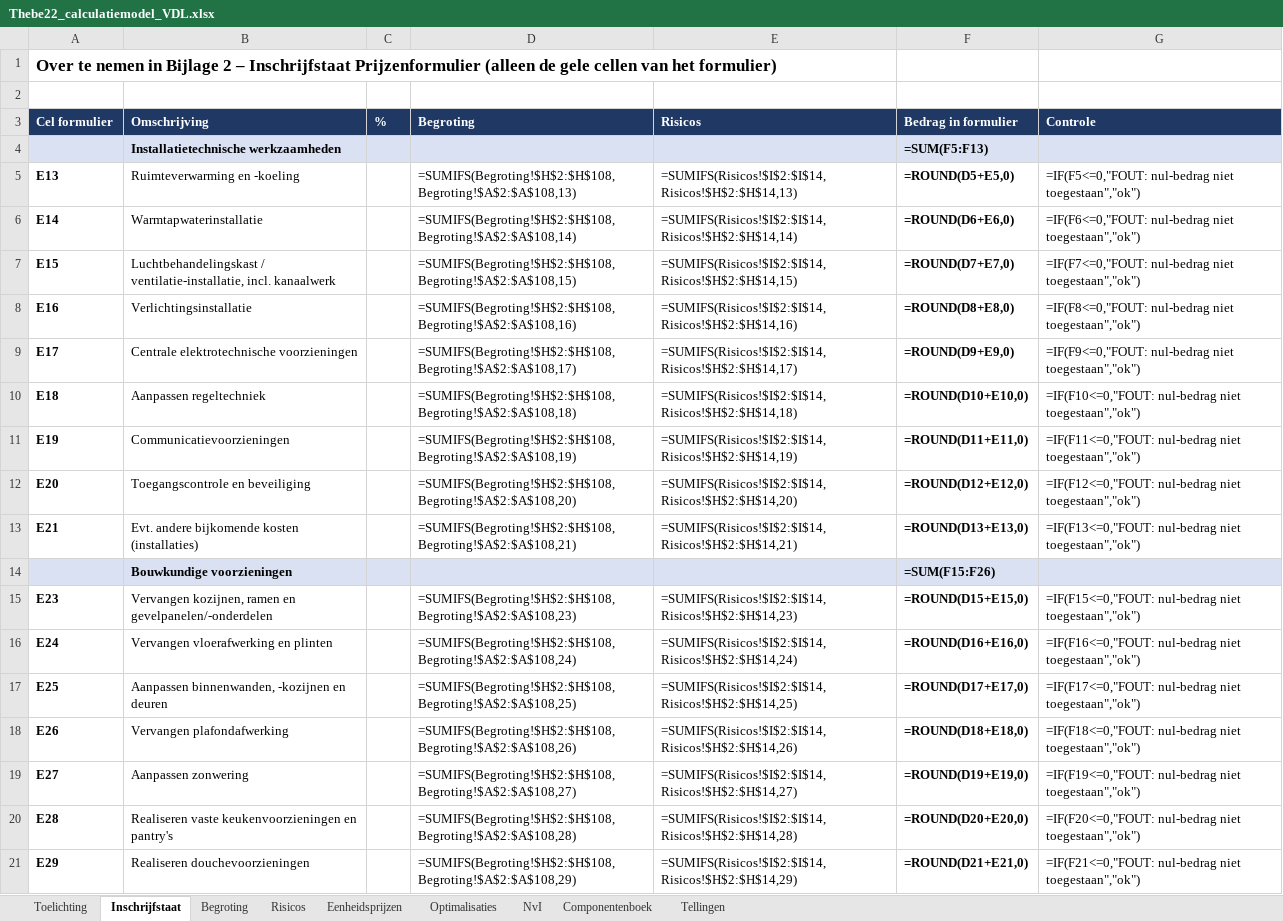
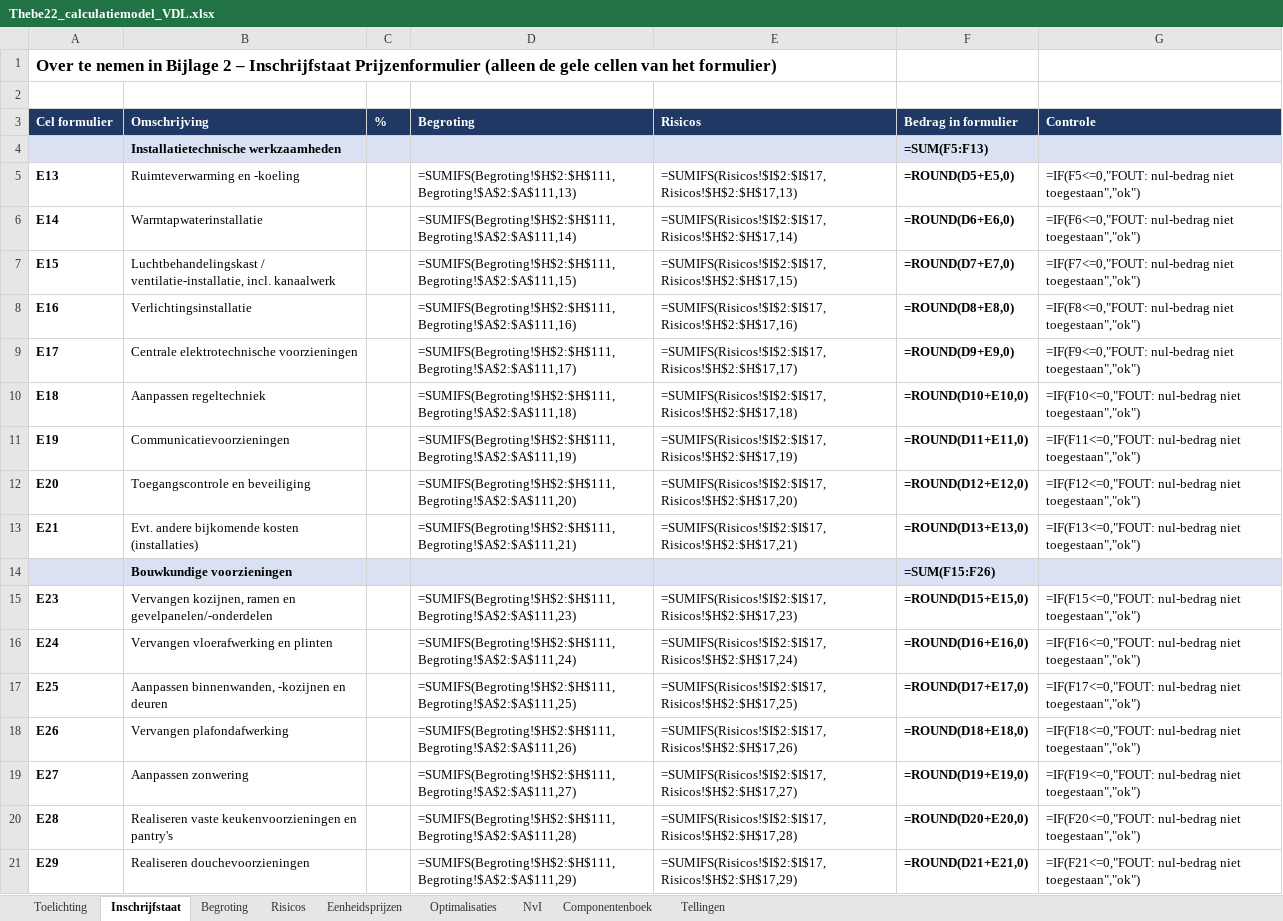
Before and after one commit to Timvanderlugt/Aanbesteding-Thebe, an Excel workbook: calculatie/Thebe22_calculatiemodel_VDL.xlsx, sheet Inschrijfstaat, drawn as a sheet; only a part is shown; values as stored, in another font and other column widths than the file's, no borders; formulas without a stored value are shown as written; the diff covers the shown part only; the diff names each change by its address in the sheet, - before the commit and + after, or states it on an @@ line.

```diff
--- a/calculatie/Thebe22_calculatiemodel_VDL.xlsx (sheet Inschrijfstaat)
+++ b/calculatie/Thebe22_calculatiemodel_VDL.xlsx (sheet Inschrijfstaat)
-D5 (Begroting): =SUMIFS(Begroting!$H$2:$H$108,Begroting!$A$2:$A$108,13)
+D5 (Begroting): =SUMIFS(Begroting!$H$2:$H$111,Begroting!$A$2:$A$111,13)
-E5 (Risicos): =SUMIFS(Risicos!$I$2:$I$14,Risicos!$H$2:$H$14,13)
+E5 (Risicos): =SUMIFS(Risicos!$I$2:$I$17,Risicos!$H$2:$H$17,13)
-D6 (Begroting): =SUMIFS(Begroting!$H$2:$H$108,Begroting!$A$2:$A$108,14)
+D6 (Begroting): =SUMIFS(Begroting!$H$2:$H$111,Begroting!$A$2:$A$111,14)
-E6 (Risicos): =SUMIFS(Risicos!$I$2:$I$14,Risicos!$H$2:$H$14,14)
+E6 (Risicos): =SUMIFS(Risicos!$I$2:$I$17,Risicos!$H$2:$H$17,14)
-D7 (Begroting): =SUMIFS(Begroting!$H$2:$H$108,Begroting!$A$2:$A$108,15)
+D7 (Begroting): =SUMIFS(Begroting!$H$2:$H$111,Begroting!$A$2:$A$111,15)
-E7 (Risicos): =SUMIFS(Risicos!$I$2:$I$14,Risicos!$H$2:$H$14,15)
+E7 (Risicos): =SUMIFS(Risicos!$I$2:$I$17,Risicos!$H$2:$H$17,15)
-D8 (Begroting): =SUMIFS(Begroting!$H$2:$H$108,Begroting!$A$2:$A$108,16)
+D8 (Begroting): =SUMIFS(Begroting!$H$2:$H$111,Begroting!$A$2:$A$111,16)
-E8 (Risicos): =SUMIFS(Risicos!$I$2:$I$14,Risicos!$H$2:$H$14,16)
+E8 (Risicos): =SUMIFS(Risicos!$I$2:$I$17,Risicos!$H$2:$H$17,16)
-D9 (Begroting): =SUMIFS(Begroting!$H$2:$H$108,Begroting!$A$2:$A$108,17)
+D9 (Begroting): =SUMIFS(Begroting!$H$2:$H$111,Begroting!$A$2:$A$111,17)
-E9 (Risicos): =SUMIFS(Risicos!$I$2:$I$14,Risicos!$H$2:$H$14,17)
+E9 (Risicos): =SUMIFS(Risicos!$I$2:$I$17,Risicos!$H$2:$H$17,17)
-D10 (Begroting): =SUMIFS(Begroting!$H$2:$H$108,Begroting!$A$2:$A$108,18)
+D10 (Begroting): =SUMIFS(Begroting!$H$2:$H$111,Begroting!$A$2:$A$111,18)
-E10 (Risicos): =SUMIFS(Risicos!$I$2:$I$14,Risicos!$H$2:$H$14,18)
+E10 (Risicos): =SUMIFS(Risicos!$I$2:$I$17,Risicos!$H$2:$H$17,18)
-D11 (Begroting): =SUMIFS(Begroting!$H$2:$H$108,Begroting!$A$2:$A$108,19)
+D11 (Begroting): =SUMIFS(Begroting!$H$2:$H$111,Begroting!$A$2:$A$111,19)
-E11 (Risicos): =SUMIFS(Risicos!$I$2:$I$14,Risicos!$H$2:$H$14,19)
+E11 (Risicos): =SUMIFS(Risicos!$I$2:$I$17,Risicos!$H$2:$H$17,19)
-D12 (Begroting): =SUMIFS(Begroting!$H$2:$H$108,Begroting!$A$2:$A$108,20)
+D12 (Begroting): =SUMIFS(Begroting!$H$2:$H$111,Begroting!$A$2:$A$111,20)
-E12 (Risicos): =SUMIFS(Risicos!$I$2:$I$14,Risicos!$H$2:$H$14,20)
+E12 (Risicos): =SUMIFS(Risicos!$I$2:$I$17,Risicos!$H$2:$H$17,20)
-D13 (Begroting): =SUMIFS(Begroting!$H$2:$H$108,Begroting!$A$2:$A$108,21)
+D13 (Begroting): =SUMIFS(Begroting!$H$2:$H$111,Begroting!$A$2:$A$111,21)
-E13 (Risicos): =SUMIFS(Risicos!$I$2:$I$14,Risicos!$H$2:$H$14,21)
+E13 (Risicos): =SUMIFS(Risicos!$I$2:$I$17,Risicos!$H$2:$H$17,21)
-D15 (Begroting): =SUMIFS(Begroting!$H$2:$H$108,Begroting!$A$2:$A$108,23)
+D15 (Begroting): =SUMIFS(Begroting!$H$2:$H$111,Begroting!$A$2:$A$111,23)
-E15 (Risicos): =SUMIFS(Risicos!$I$2:$I$14,Risicos!$H$2:$H$14,23)
+E15 (Risicos): =SUMIFS(Risicos!$I$2:$I$17,Risicos!$H$2:$H$17,23)
-D16 (Begroting): =SUMIFS(Begroting!$H$2:$H$108,Begroting!$A$2:$A$108,24)
+D16 (Begroting): =SUMIFS(Begroting!$H$2:$H$111,Begroting!$A$2:$A$111,24)
-E16 (Risicos): =SUMIFS(Risicos!$I$2:$I$14,Risicos!$H$2:$H$14,24)
+E16 (Risicos): =SUMIFS(Risicos!$I$2:$I$17,Risicos!$H$2:$H$17,24)
-D17 (Begroting): =SUMIFS(Begroting!$H$2:$H$108,Begroting!$A$2:$A$108,25)
+D17 (Begroting): =SUMIFS(Begroting!$H$2:$H$111,Begroting!$A$2:$A$111,25)
-E17 (Risicos): =SUMIFS(Risicos!$I$2:$I$14,Risicos!$H$2:$H$14,25)
+E17 (Risicos): =SUMIFS(Risicos!$I$2:$I$17,Risicos!$H$2:$H$17,25)
-D18 (Begroting): =SUMIFS(Begroting!$H$2:$H$108,Begroting!$A$2:$A$108,26)
+D18 (Begroting): =SUMIFS(Begroting!$H$2:$H$111,Begroting!$A$2:$A$111,26)
-E18 (Risicos): =SUMIFS(Risicos!$I$2:$I$14,Risicos!$H$2:$H$14,26)
+E18 (Risicos): =SUMIFS(Risicos!$I$2:$I$17,Risicos!$H$2:$H$17,26)
-D19 (Begroting): =SUMIFS(Begroting!$H$2:$H$108,Begroting!$A$2:$A$108,27)
+D19 (Begroting): =SUMIFS(Begroting!$H$2:$H$111,Begroting!$A$2:$A$111,27)
-E19 (Risicos): =SUMIFS(Risicos!$I$2:$I$14,Risicos!$H$2:$H$14,27)
+E19 (Risicos): =SUMIFS(Risicos!$I$2:$I$17,Risicos!$H$2:$H$17,27)
-D20 (Begroting): =SUMIFS(Begroting!$H$2:$H$108,Begroting!$A$2:$A$108,28)
+D20 (Begroting): =SUMIFS(Begroting!$H$2:$H$111,Begroting!$A$2:$A$111,28)
-E20 (Risicos): =SUMIFS(Risicos!$I$2:$I$14,Risicos!$H$2:$H$14,28)
+E20 (Risicos): =SUMIFS(Risicos!$I$2:$I$17,Risicos!$H$2:$H$17,28)
-D21 (Begroting): =SUMIFS(Begroting!$H$2:$H$108,Begroting!$A$2:$A$108,29)
+D21 (Begroting): =SUMIFS(Begroting!$H$2:$H$111,Begroting!$A$2:$A$111,29)
-E21 (Risicos): =SUMIFS(Risicos!$I$2:$I$14,Risicos!$H$2:$H$14,29)
+E21 (Risicos): =SUMIFS(Risicos!$I$2:$I$17,Risicos!$H$2:$H$17,29)
```
Also changed, not shown: 17 edited cells elsewhere in this sheet, sheet Begroting, sheet Tellingen, sheet Risicos, sheet Toelichting, calculatie/CONCEPT_Bijlage_2_Inschrijfstaat_Thebe22_VDL.xlsx.
